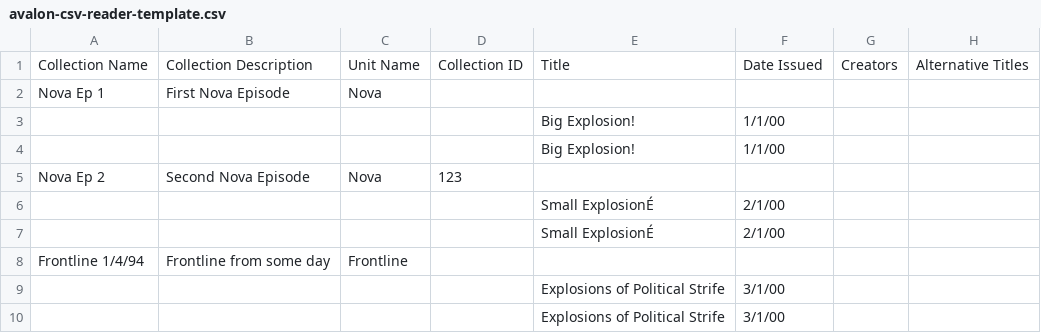
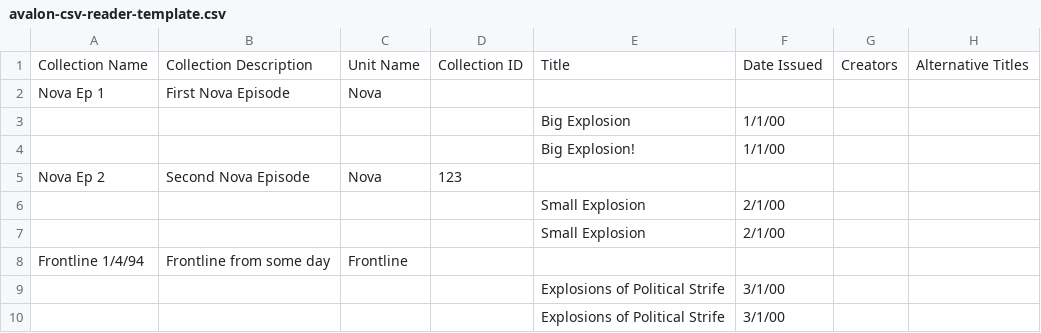
Before and after one commit to WGBH-MLA/mlavalon, a CSV file: avalon-csv-reader-template.csv, drawn as a sheet; only a part is shown; the diff names each change by its address in the sheet, - before the commit and + after, or states it on an @@ line.

```diff
--- a/avalon-csv-reader-template.csv
+++ b/avalon-csv-reader-template.csv
-E3: Big Explosion!
+E3: Big Explosion
-E6:E7: Small ExplosionÉ
+E6:E7: Small Explosion
```
Also changed, not shown: 1 other file.
